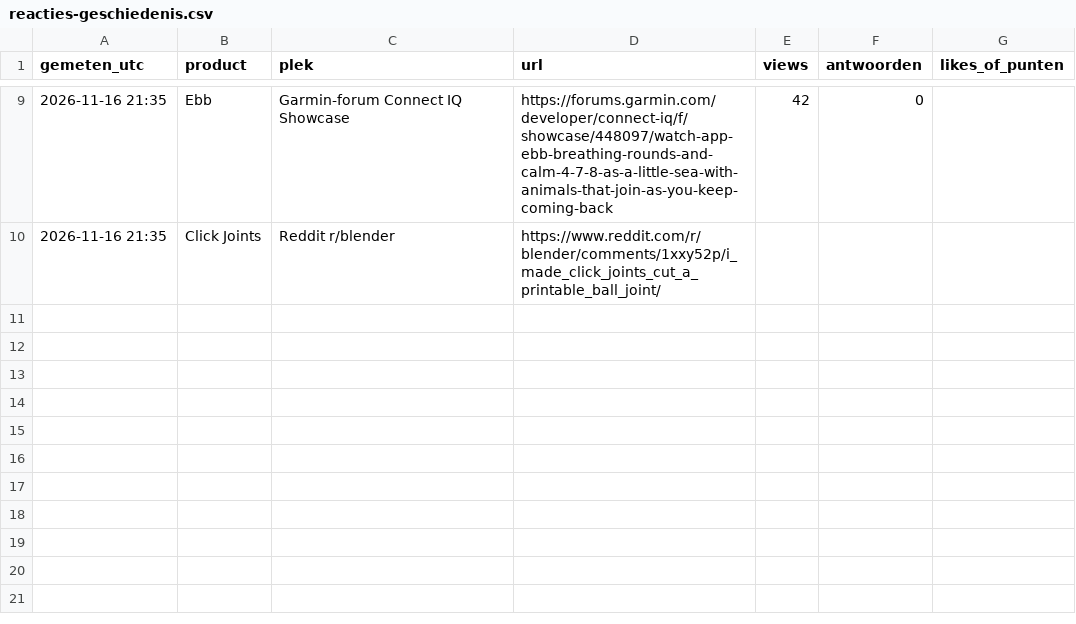
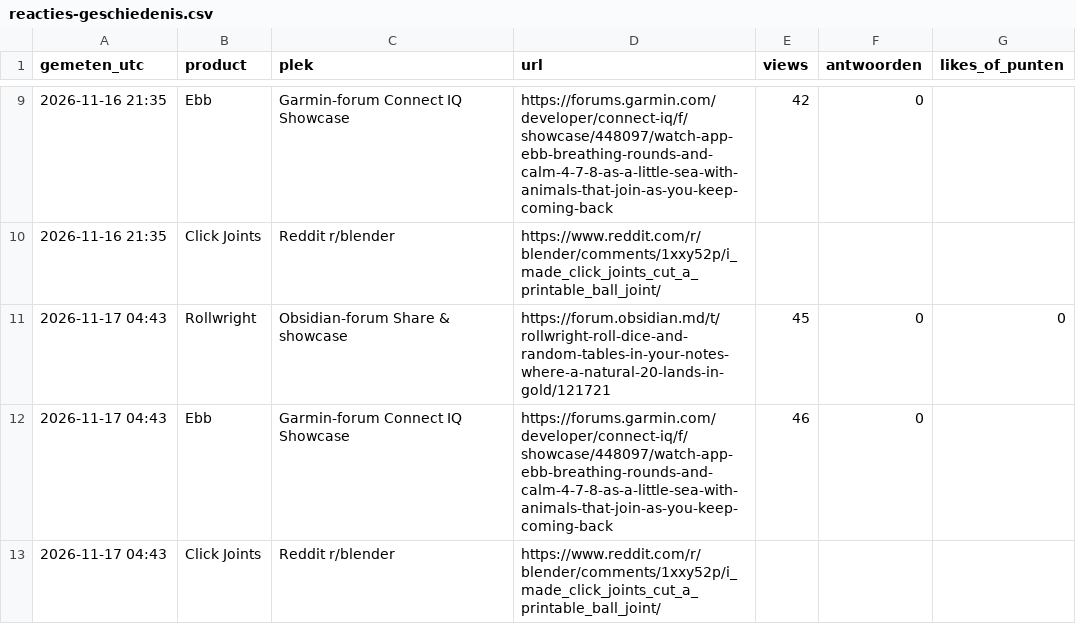
Before and after one commit to thijsduinhouwer2002-coder/dortus-hq, a CSV file: platformen/verkenner/data/reacties-geschiedenis.csv, drawn as a sheet; only a part is shown, gaps mark what is left out; the diff names each change by its address in the sheet, - before the commit and + after, or states it on an @@ line.

```diff
--- a/platformen/verkenner/data/reacties-geschiedenis.csv
+++ b/platformen/verkenner/data/reacties-geschiedenis.csv
+row 11: 2026-11-17 04:43 | Rollwright | Obsidian-forum Share & showcase | https://forum.obsidian.md/t/rollwright-roll-dice-and-random-tables-in-your-notes-where-a-natural-20-lands-in-gold/121721 | 45 | 0 | 0
+row 12: 2026-11-17 04:43 | Ebb | Garmin-forum Connect IQ Showcase | https://forums.garmin.com/developer/connect-iq/f/showcase/448097/watch-app-ebb-breathing-rounds-and-calm-4-7-8-as-a-little-sea-with-animals-that-join-as-you-keep-coming-back | 46 | 0
+row 13: 2026-11-17 04:43 | Click Joints | Reddit r/blender | https://www.reddit.com/r/blender/comments/1xxy52p/i_made_click_joints_cut_a_printable_ball_joint/
```
Also changed, not shown: platformen/verkenner/data/geplaatst.csv, 2 other files.
